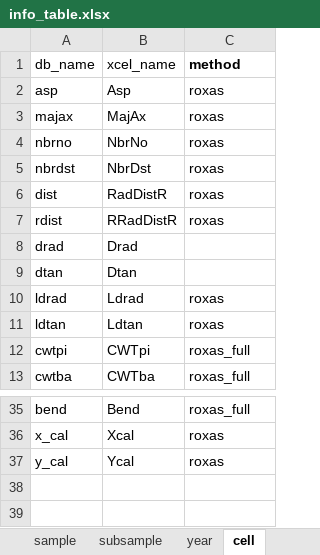
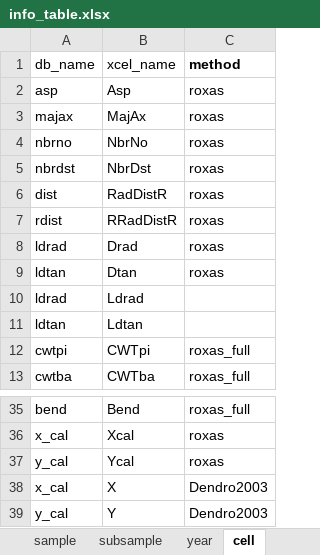
Before and after one commit to smiljanicm/xcell_db, an Excel workbook: db_upload/info/info_table.xlsx, sheet cell, drawn as a sheet; only a part is shown, gaps mark what is left out; values as stored, in another font and other column widths than the file's, no borders; the diff names each change by its address in the sheet, - before the commit and + after, or states it on an @@ line.

```diff
--- a/db_upload/info/info_table.xlsx (sheet cell)
+++ b/db_upload/info/info_table.xlsx (sheet cell)
-A8 (db_name): drad
+A8 (db_name): ldrad
-C8:C9 (method): (empty)
+C8:C9 (method): roxas
-A9 (db_name): dtan
+A9 (db_name): ldtan
-C10:C11 (method): roxas
+C10:C11 (method): (empty)
+row 38: x_cal | X | Dendro2003
+row 39: y_cal | Y | Dendro2003
```
Also changed, not shown: sheet year, sheet tree, db_create/xcell_fk_tables.xlsx, 6 other files.
